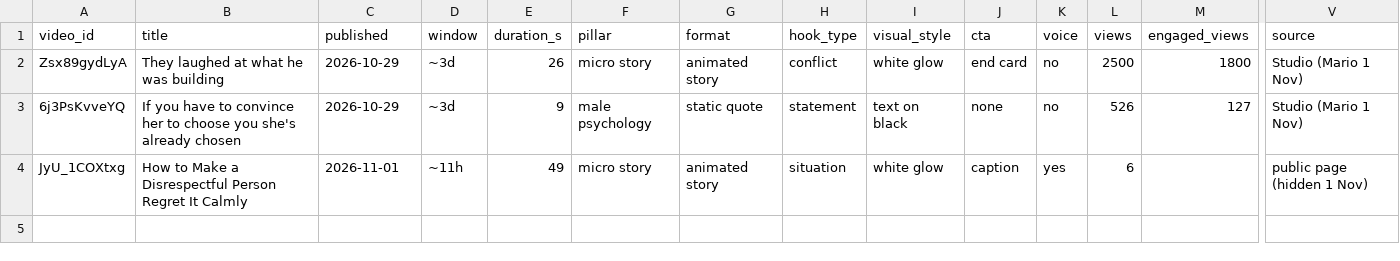
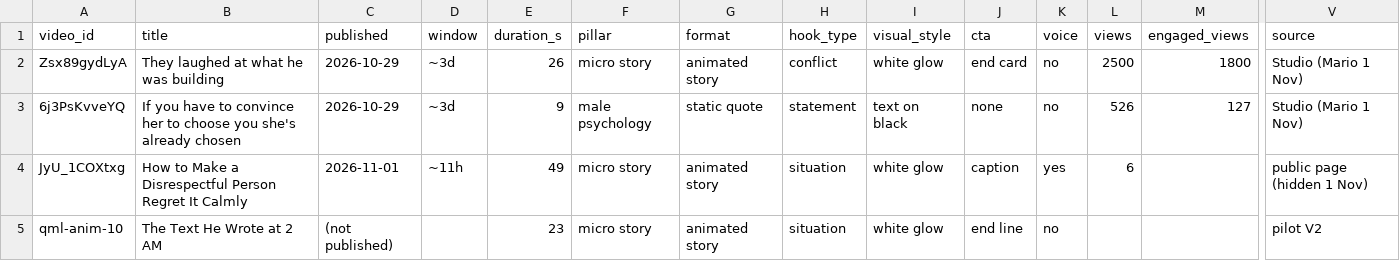
Before and after one commit to mariomiladinovic10-alt/ig-media, a CSV file: tools/analytics/shorts.csv, drawn as a sheet; only a part is shown, gaps mark what is left out; rows hold the shown columns only; the diff names each change by its address in the sheet, - before the commit and + after, or states it on an @@ line.

```diff
--- a/tools/analytics/shorts.csv
+++ b/tools/analytics/shorts.csv
+row 5: qml-anim-10 | The Text He Wrote at 2 AM | (not published) |  | 23 | micro story | animated story | situation | white glow | end line | no |  |  | pilot V2
```
Also changed, not shown: tools/analytics/experiments.csv, 4 other files.
